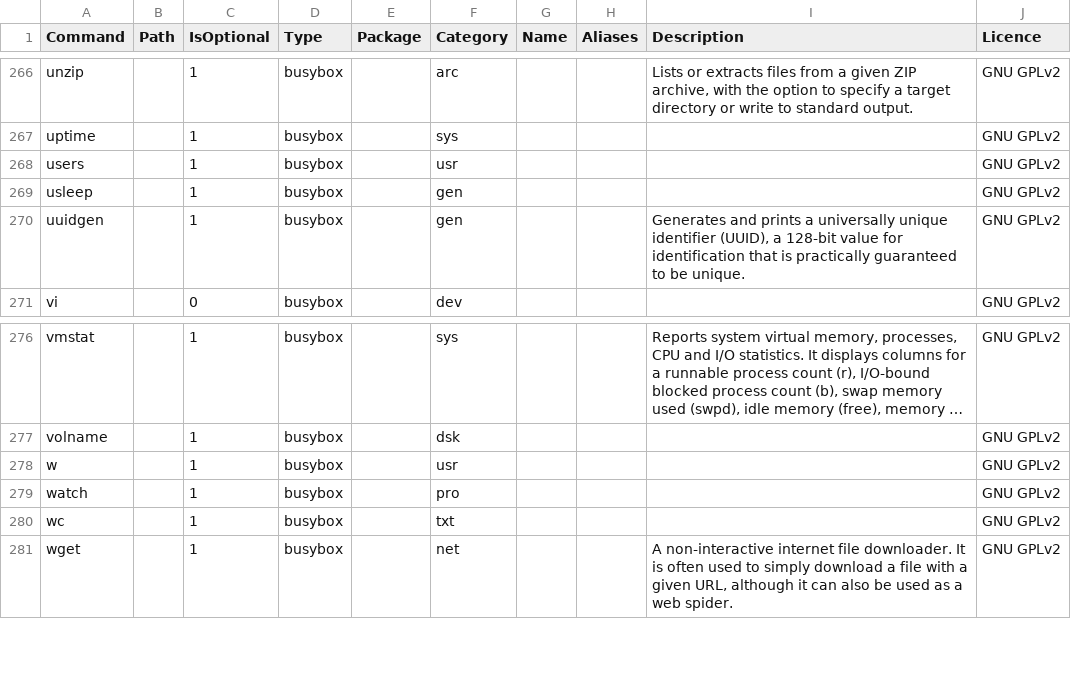
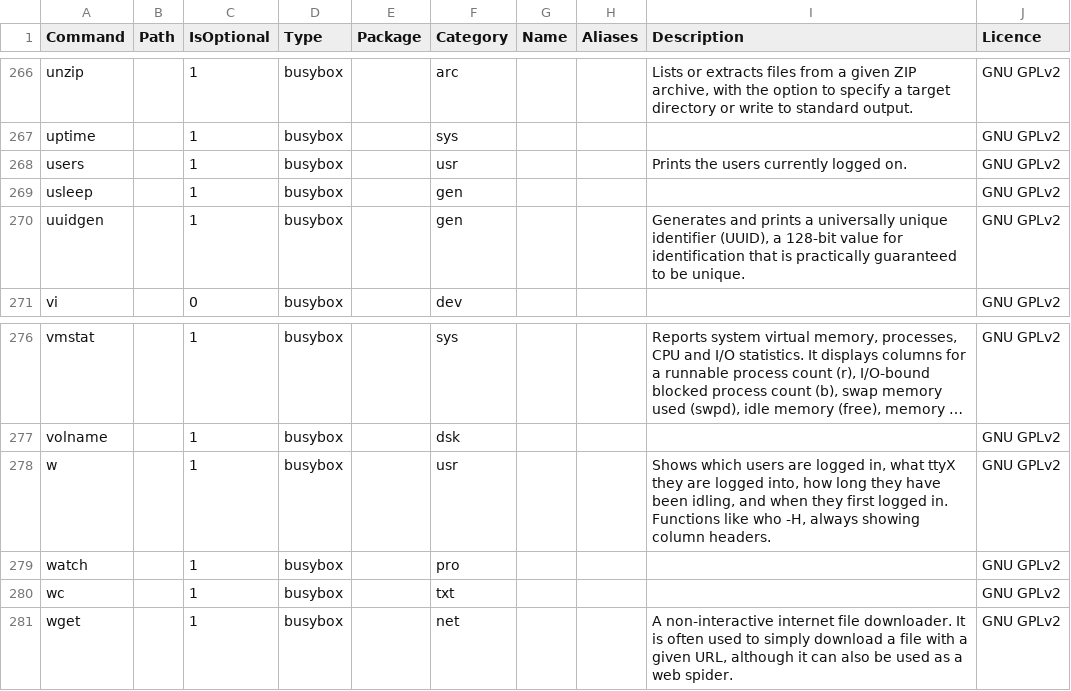
Before and after one commit to SharktasticA/shorkhelp, a CSV file: programs.csv, drawn as a sheet; only a part is shown, gaps mark what is left out; long unchanged cells end in …; the diff covers the shown part only; the diff names each change by its address in the sheet, - before the commit and + after, or states it on an @@ line.

Commit message:
Add descriptions for usr-category cmds in programs DB

```diff
--- a/programs.csv
+++ b/programs.csv
-I268 (Description): (empty)
+I268 (Description): Prints the users currently logged on.
-I278 (Description): (empty)
+I278 (Description): Shows which users are logged in, what ttyX they are logged into, how long they have been idling, and when they first logged in. Functions like who -H, always showing column headers.
```
Also changed, not shown: 18 edited cells elsewhere in this file, 1 other file.
